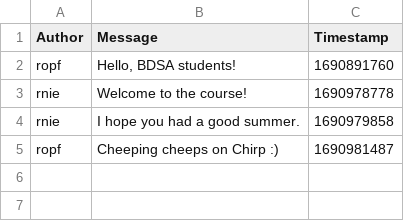
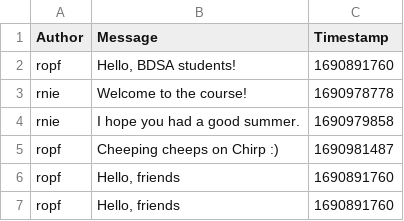
Before and after one commit to ITU-BDSA23-GROUP9/Chirp, a CSV file: data/chirp_cli_db.csv, drawn as a sheet; the diff names each change by its address in the sheet, - before the commit and + after, or states it on an @@ line.

Commit message:
Add functions for endpoints
Co-authored-by: Anton <anlf@itu.dk>

Co-authored-by: Johan <jsbe@itu.dk>

Co-authored-by: Oline <okre@itu.dk>

Co-authored-by: Lauritz <lana@itu.dk>

```diff
--- a/data/chirp_cli_db.csv
+++ b/data/chirp_cli_db.csv
+row 6: ropf | Hello, friends | 1690891760
+row 7: ropf | Hello, friends | 1690891760
```
Also changed, not shown: 2 other files.
